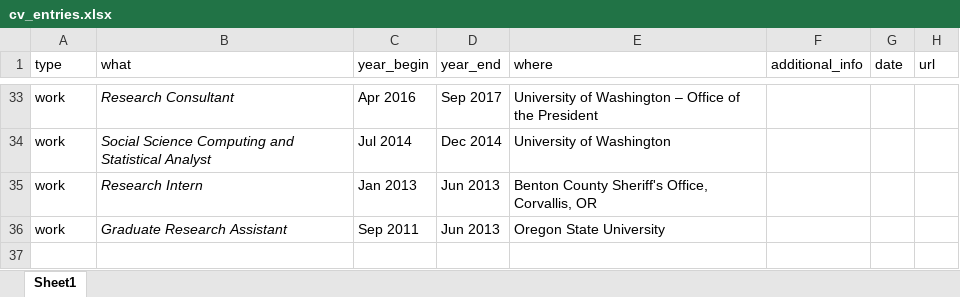
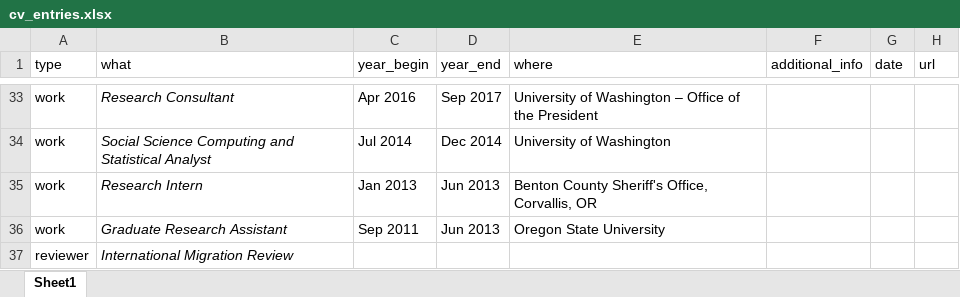
Before and after one commit to clanfear/ccl_cv, an Excel workbook: cv_data/cv_entries.xlsx, sheet Sheet1, drawn as a sheet; only a part is shown, gaps mark what is left out; values as stored, in another font and other column widths than the file's, no borders; the diff names each change by its address in the sheet, - before the commit and + after, or states it on an @@ line.

```diff
--- a/cv_data/cv_entries.xlsx (sheet Sheet1)
+++ b/cv_data/cv_entries.xlsx (sheet Sheet1)
+row 37: reviewer | International Migration Review
```
Also changed, not shown: cv_data/publications.xlsx, 3 other files.
